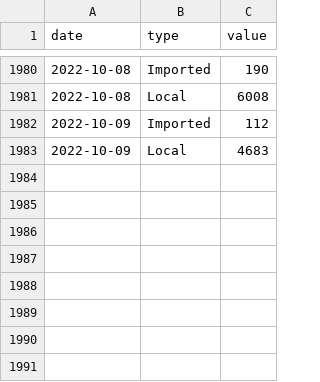
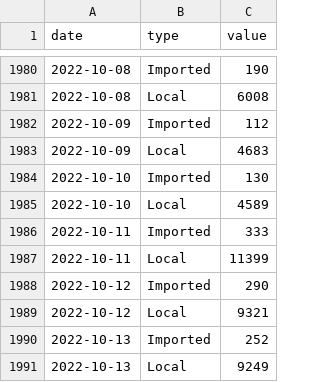
Before and after one commit to weiyuet/covid, a CSV file: data/singapore/covid-19-case-numbers/epidemic-curve.csv, drawn as a sheet; only a part is shown, gaps mark what is left out; the diff names each change by its address in the sheet, - before the commit and + after, or states it on an @@ line.

```diff
--- a/data/singapore/covid-19-case-numbers/epidemic-curve.csv
+++ b/data/singapore/covid-19-case-numbers/epidemic-curve.csv
+row 1984: 2022-10-10 | Imported | 130
+row 1985: 2022-10-10 | Local | 4589
+row 1986: 2022-10-11 | Imported | 333
+row 1987: 2022-10-11 | Local | 11399
+row 1988: 2022-10-12 | Imported | 290
+row 1989: 2022-10-12 | Local | 9321
+row 1990: 2022-10-13 | Imported | 252
+row 1991: 2022-10-13 | Local | 9249
```
Also changed, not shown: data/singapore/covid-19-case-numbers/daily-adult-icu-bed-utilisation.csv, data/singapore/covid-19-case-numbers/moving-ave-of-deaths-active-cases-in-icu-per-100k-population-by-vax-status-detailed.csv, 6 other files.
